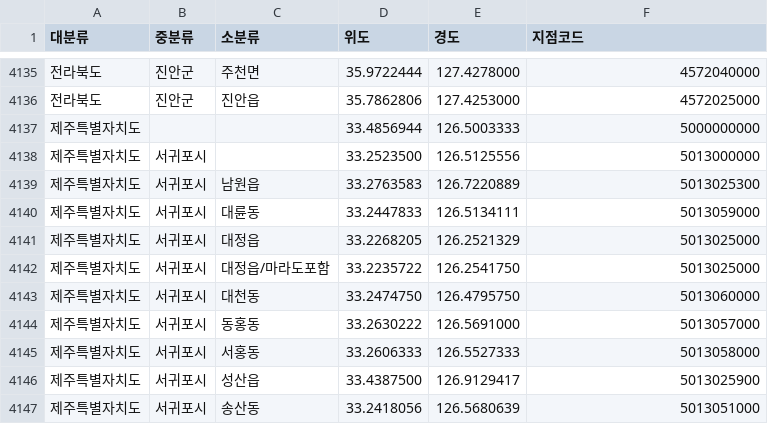
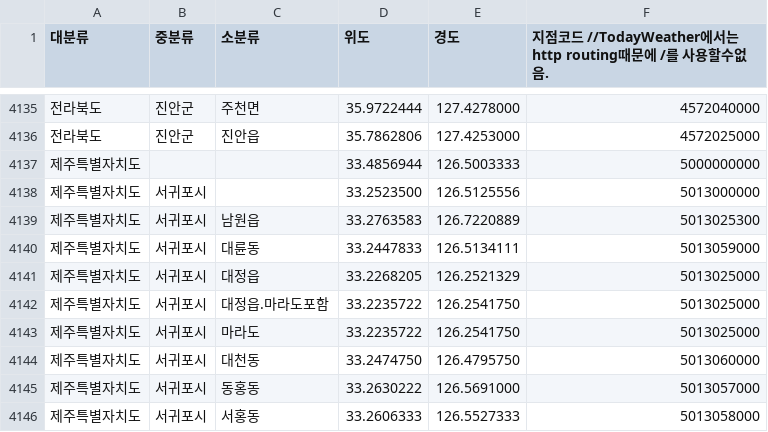
Before and after one commit to WizardFactory/TodayWeather, a CSV file: server/utils/data/base.csv, drawn as a sheet; only a part is shown, gaps mark what is left out; the shorter side is filled out with more unchanged rows; the diff names each change by its address in the sheet, - before the commit and + after, or states it on an @@ line.

Commit message:
test rest api
#709
new testGetAllTown
  base.csv file 바탕으로 regionName, cityName등 주요 속성 있는지 확인하고, t1h,t3h등 중요한 property가 valid한지 체크함.
base.csv
  http routing 문제때문에 지역명에 /는 사용할 수 없음.

```diff
--- a/server/utils/data/base.csv
+++ b/server/utils/data/base.csv
-F1: 지점코드
+F1: 지점코드 //TodayWeather에서는 http routing때문에 /를 사용할수없음.
-C4142 (소분류): 대정읍/마라도포함
+C4142 (소분류): 대정읍.마라도포함
+row 4143: 제주특별자치도 | 서귀포시 | 마라도 | 33.2235722 | 126.2541750 | 5013025000
```
Also changed, not shown: 2 other files.
